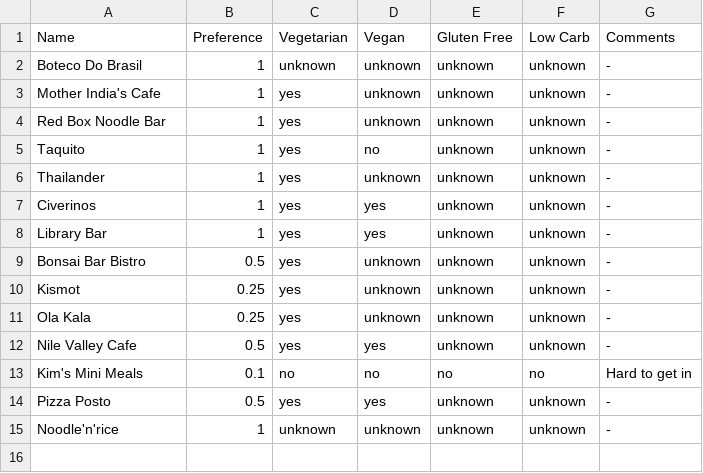
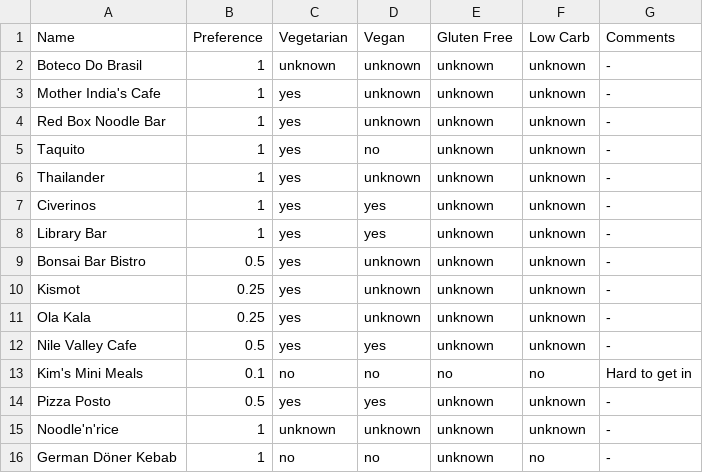
Before and after one commit to mbailleu/choose-place, a CSV file: choose_place/data/04_dinner.csv, drawn as a sheet.

Commit message:
dinner: add German Döner Kebab

```diff
--- a/choose_place/data/04_dinner.csv
+++ b/choose_place/data/04_dinner.csv
@@ -15 +15,2 @@ Pizza Posto, 0.5, yes, yes, unknown, unknown, -
 Noodle'n'rice, 1, unknown, unknown, unknown, unknown, -
+German Döner Kebab, 1, no, no, unknown, no, -
```
